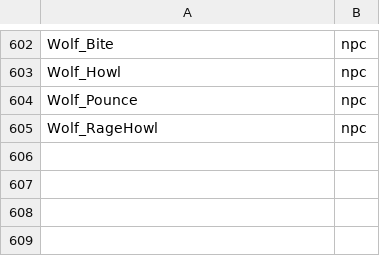
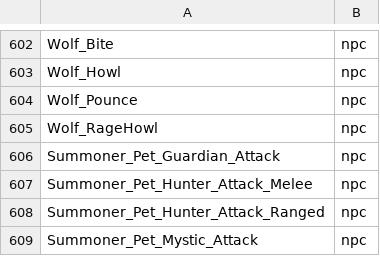
Before and after one commit to cyborqz/SandalCore, a TSV file: services/cmd/contentc/ability_names.tsv, drawn as a sheet; only a part is shown, gaps mark what is left out; the diff names each change by its address in the sheet, - before the commit and + after, or states it on an @@ line.

Commit message:
Added Summoner pets: summoning, combat, commands and abilities
- Added the Guardian, Hunter and Mystic: they come when the 8 s summon finishes, follow the Summoner, and answer Attack, Follow, Stay, Go To and Dismiss and the stances, from a pet bar that fills on summon
- Added their fights, in the new combat/combat_pets.cpp: hits resolve from the owner's stats, the kill is the owner's, and creatures fight them back and can kill them
- Added the ten pet abilities and the auto mode, in the new session/player_pets.cpp and session/ability_pipeline_pets.cpp, and the Summoner's abilities on the pet
- Followed the reactions an effect a creature holds carries, a hit's ModifyCooldownsIds and its own ReactionsIds, which Brace, Hex and Extract need
- Effects go through the existing effects::Book: creatures refuse crowd control, so a pet's stun, root, slow or knockback does not land
- Compiled the pet folder, the four pet attacks and TargetCooldownAbility written as a reference (contentc version 40)
- Made test_worldd_rewards find its two formulas by what they say: their ab_expr numbers move when abilities are added
- Raised the limit of player_session.cpp by the three lines of the feature's hooks

```diff
--- a/services/cmd/contentc/ability_names.tsv
+++ b/services/cmd/contentc/ability_names.tsv
+row 606: Summoner_Pet_Guardian_Attack | npc
+row 607: Summoner_Pet_Hunter_Attack_Melee | npc
+row 608: Summoner_Pet_Hunter_Attack_Ranged | npc
+row 609: Summoner_Pet_Mystic_Attack | npc
```
Also changed, not shown: 52 other files.
